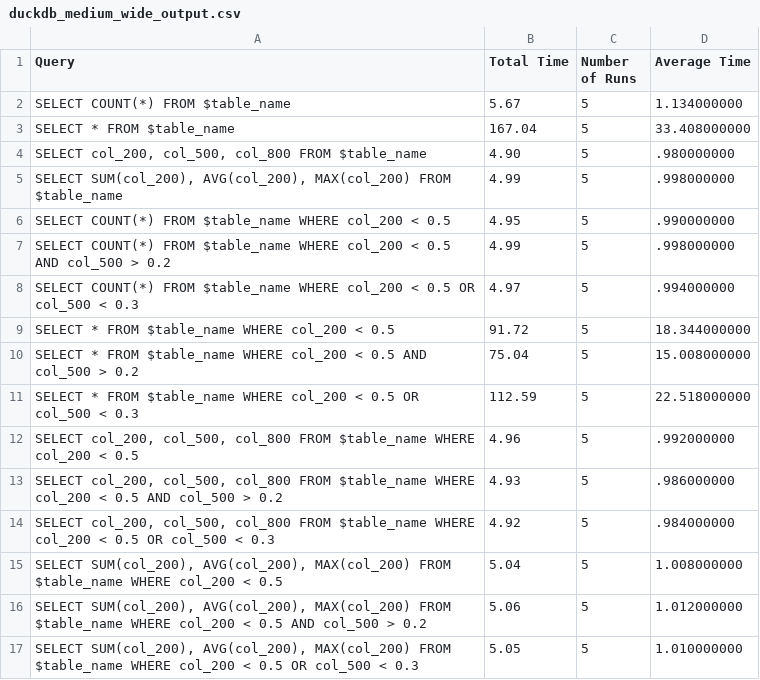
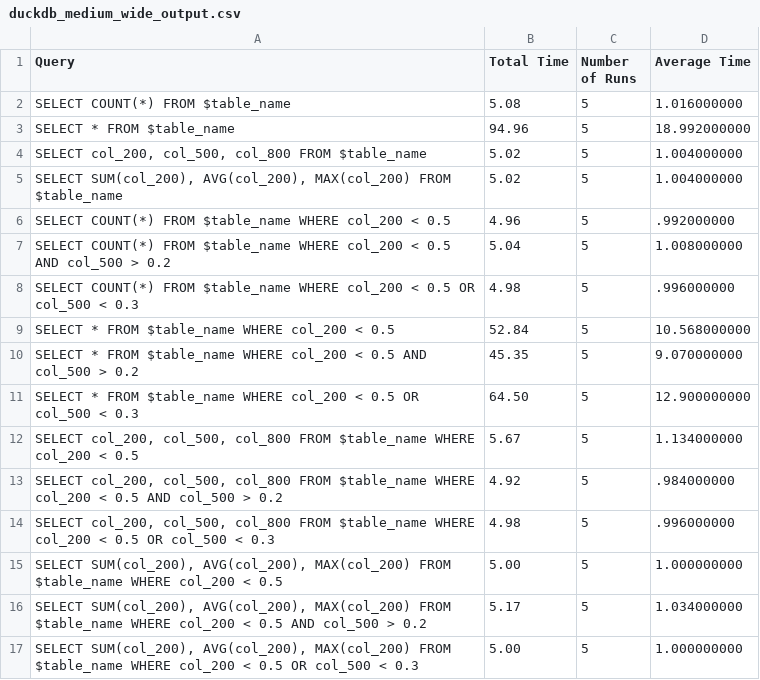
Before and after one commit to daniel-nau/SQL-on-CSV-CLI, a CSV file: benchmarks/duckdb_medium_wide_output.csv, drawn as a sheet.

```diff
--- a/benchmarks/duckdb_medium_wide_output.csv
+++ b/benchmarks/duckdb_medium_wide_output.csv
@@ -1,17 +1,17 @@
 Query,Total Time,Number of Runs,Average Time
-"SELECT COUNT(*) FROM $table_name",5.67,5,1.134000000
-"SELECT * FROM $table_name",167.04,5,33.408000000
-"SELECT col_200, col_500, col_800 FROM $table_name",4.90,5,.980000000
-"SELECT SUM(col_200), AVG(col_200), MAX(col_200) FROM $table_name",4.99,5,.998000000
-"SELECT COUNT(*) FROM $table_name WHERE col_200 < 0.5",4.95,5,.990000000
-"SELECT COUNT(*) FROM $table_name WHERE col_200 < 0.5 AND col_500 > 0.2",4.99,5,.998000000
-"SELECT COUNT(*) FROM $table_name WHERE col_200 < 0.5 OR col_500 < 0.3",4.97,5,.994000000
-"SELECT * FROM $table_name WHERE col_200 < 0.5",91.72,5,18.344000000
-"SELECT * FROM $table_name WHERE col_200 < 0.5 AND col_500 > 0.2",75.04,5,15.008000000
-"SELECT * FROM $table_name WHERE col_200 < 0.5 OR col_500 < 0.3",112.59,5,22.518000000
-"SELECT col_200, col_500, col_800 FROM $table_name WHERE col_200 < 0.5",4.96,5,.992000000
-"SELECT col_200, col_500, col_800 FROM $table_name WHERE col_200 < 0.5 AND col_500 > 0.2",4.93,5,.986000000
-"SELECT col_200, col_500, col_800 FROM $table_name WHERE col_200 < 0.5 OR col_500 < 0.3",4.92,5,.984000000
-"SELECT SUM(col_200), AVG(col_200), MAX(col_200) FROM $table_name WHERE col_200 < 0.5",5.04,5,1.008000000
-"SELECT SUM(col_200), AVG(col_200), MAX(col_200) FROM $table_name WHERE col_200 < 0.5 AND col_500 > 0.2",5.06,5,1.012000000
-"SELECT SUM(col_200), AVG(col_200), MAX(col_200) FROM $table_name WHERE col_200 < 0.5 OR col_500 < 0.3",5.05,5,1.010000000
+"SELECT COUNT(*) FROM $table_name",5.08,5,1.016000000
+"SELECT * FROM $table_name",94.96,5,18.992000000
+"SELECT col_200, col_500, col_800 FROM $table_name",5.02,5,1.004000000
+"SELECT SUM(col_200), AVG(col_200), MAX(col_200) FROM $table_name",5.02,5,1.004000000
+"SELECT COUNT(*) FROM $table_name WHERE col_200 < 0.5",4.96,5,.992000000
+"SELECT COUNT(*) FROM $table_name WHERE col_200 < 0.5 AND col_500 > 0.2",5.04,5,1.008000000
+"SELECT COUNT(*) FROM $table_name WHERE col_200 < 0.5 OR col_500 < 0.3",4.98,5,.996000000
+"SELECT * FROM $table_name WHERE col_200 < 0.5",52.84,5,10.568000000
+"SELECT * FROM $table_name WHERE col_200 < 0.5 AND col_500 > 0.2",45.35,5,9.070000000
+"SELECT * FROM $table_name WHERE col_200 < 0.5 OR col_500 < 0.3",64.50,5,12.900000000
+"SELECT col_200, col_500, col_800 FROM $table_name WHERE col_200 < 0.5",5.67,5,1.134000000
+"SELECT col_200, col_500, col_800 FROM $table_name WHERE col_200 < 0.5 AND col_500 > 0.2",4.92,5,.984000000
+"SELECT col_200, col_500, col_800 FROM $table_name WHERE col_200 < 0.5 OR col_500 < 0.3",4.98,5,.996000000
+"SELECT SUM(col_200), AVG(col_200), MAX(col_200) FROM $table_name WHERE col_200 < 0.5",5.00,5,1.000000000
+"SELECT SUM(col_200), AVG(col_200), MAX(col_200) FROM $table_name WHERE col_200 < 0.5 AND col_500 > 0.2",5.17,5,1.034000000
+"SELECT SUM(col_200), AVG(col_200), MAX(col_200) FROM $table_name WHERE col_200 < 0.5 OR col_500 < 0.3",5.00,5,1.000000000
```
Also changed, not shown: benchmarks/duckdb_medium_tall_output.csv, benchmarks/duckdb_small_tall_output.csv, 1 other file.
